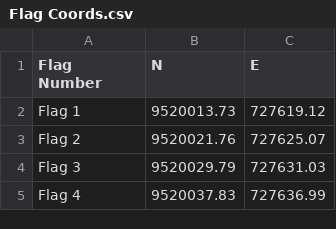
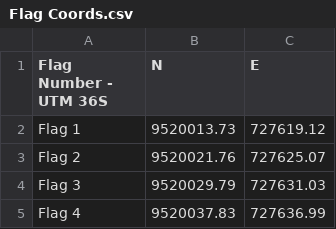
Before and after one commit to brennafennessey/laja_gpr, a CSV file: Flag Coords.csv, drawn as a sheet; only a part is shown.

Commit message:
Update Flag Coords.csv

```diff
--- a/Flag Coords.csv
+++ b/Flag Coords.csv
@@ -1,2 +1,2 @@
-Flag Number,N,E
+Flag Number - UTM 36S,N,E
 Flag 1,9520013.73,727619.12
```
